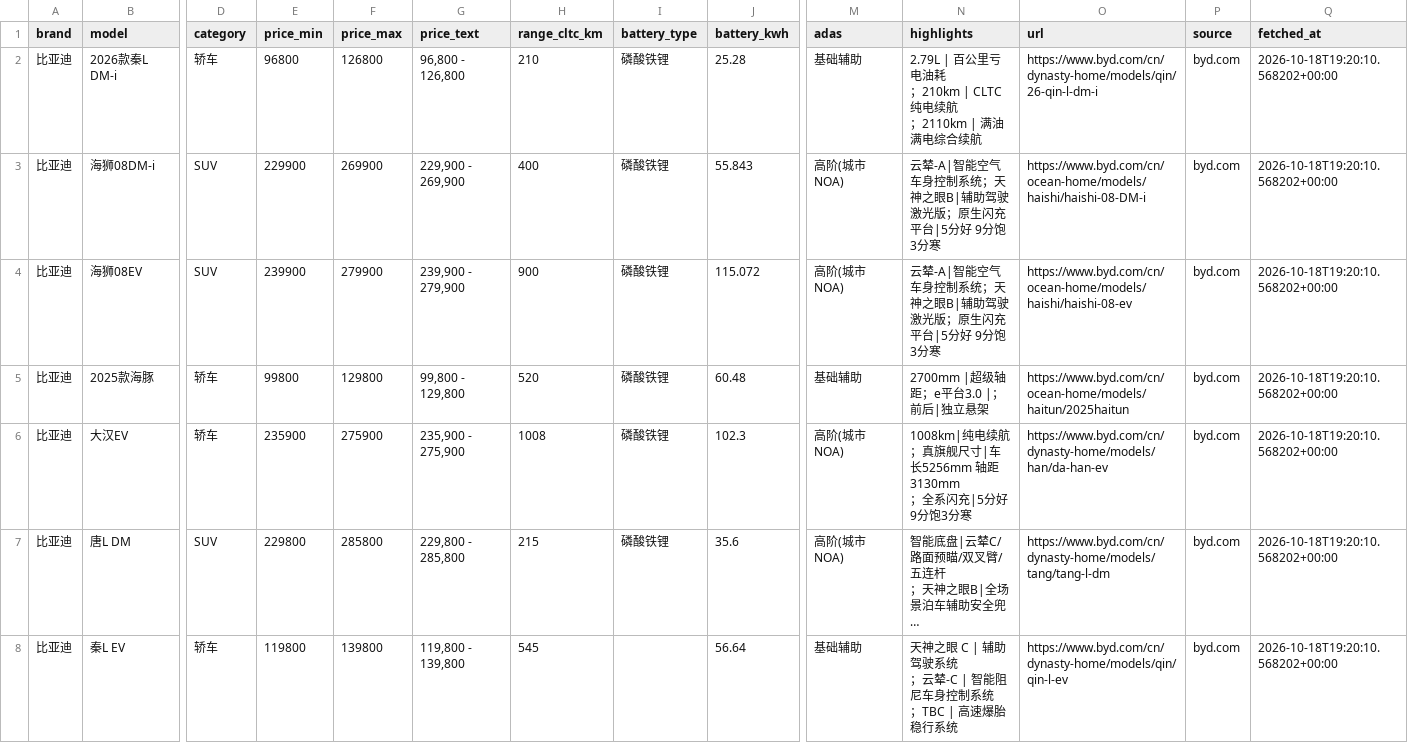
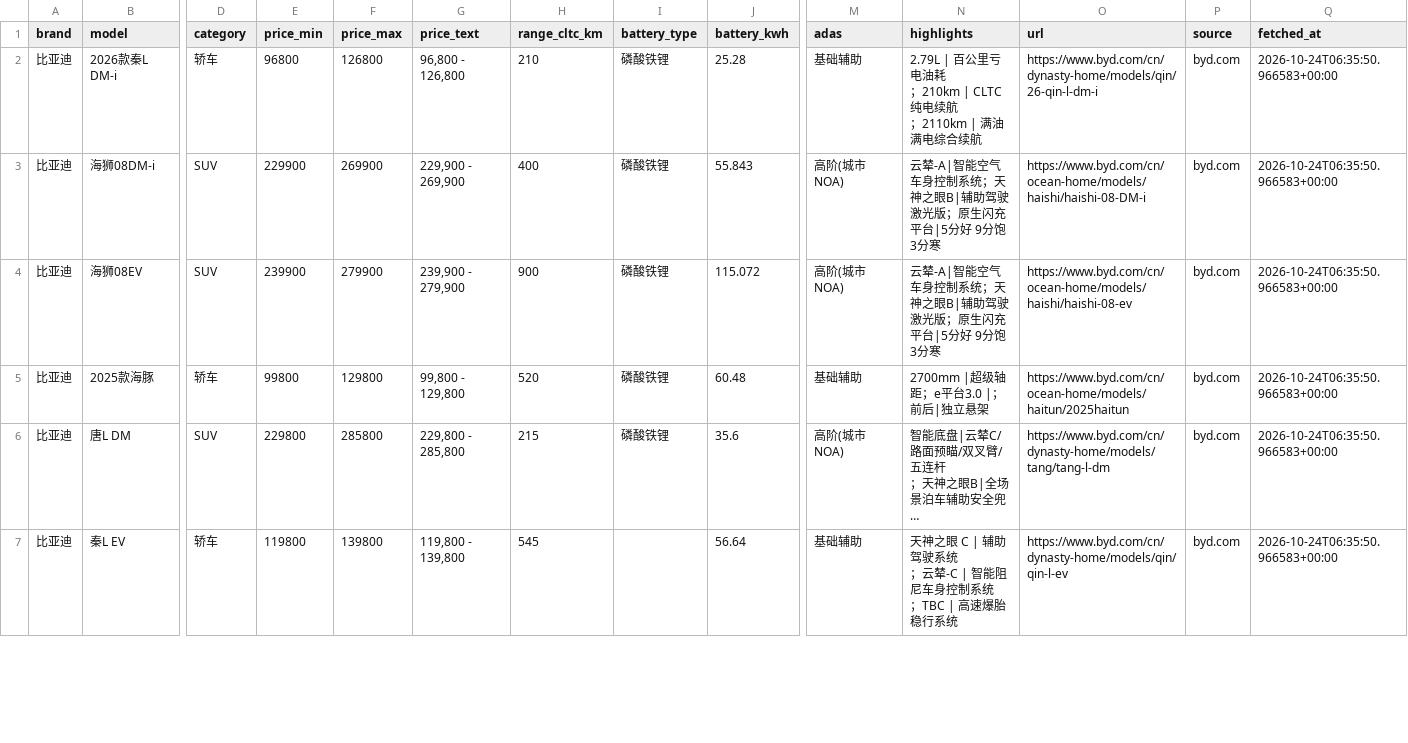
Before and after one commit to cchaonie/buy1stEV, a CSV file: data/byd.csv, drawn as a sheet; only a part is shown, gaps mark what is left out; long unchanged cells end in …; removed rows and columns are numbered as before the commit, all else as after; rows hold the shown columns only; ↵ is a line break in a cell; the diff covers the shown part only; the diff names each change by its address in the sheet, - before the commit and + after, or states it on an @@ line.

```diff
--- a/data/byd.csv
+++ b/data/byd.csv
-Q2:Q5 (fetched_at): 2026-10-18T19:20:10.568202+00:00
+Q2:Q5 (fetched_at): 2026-10-24T06:35:50.966583+00:00
-row 6: 比亚迪 | 大汉EV | 轿车 | 235900 | 275900 | 235,900 - 275,900 | 1008 | 磷酸铁锂 | 102.3 | 高阶(城市NOA) | 1008km|纯电续航 ↵ ；真旗舰尺寸|车长5256mm 轴距3130mm ↵ ；全系闪充|5分好9分饱3分寒 | https://www.byd.com/cn/dynasty-home/models/han/da-han-ev | byd.com | 2026-10-18T19:20:10.568202+00:00
-Q6:Q7 (fetched_at): 2026-10-18T19:20:10.568202+00:00
+Q6:Q7 (fetched_at): 2026-10-24T06:35:50.966583+00:00
```
Also changed, not shown: 2 added rows and 39 edited cells elsewhere in this file, data/aito.csv, data/lixiang.csv, 14 other files.
